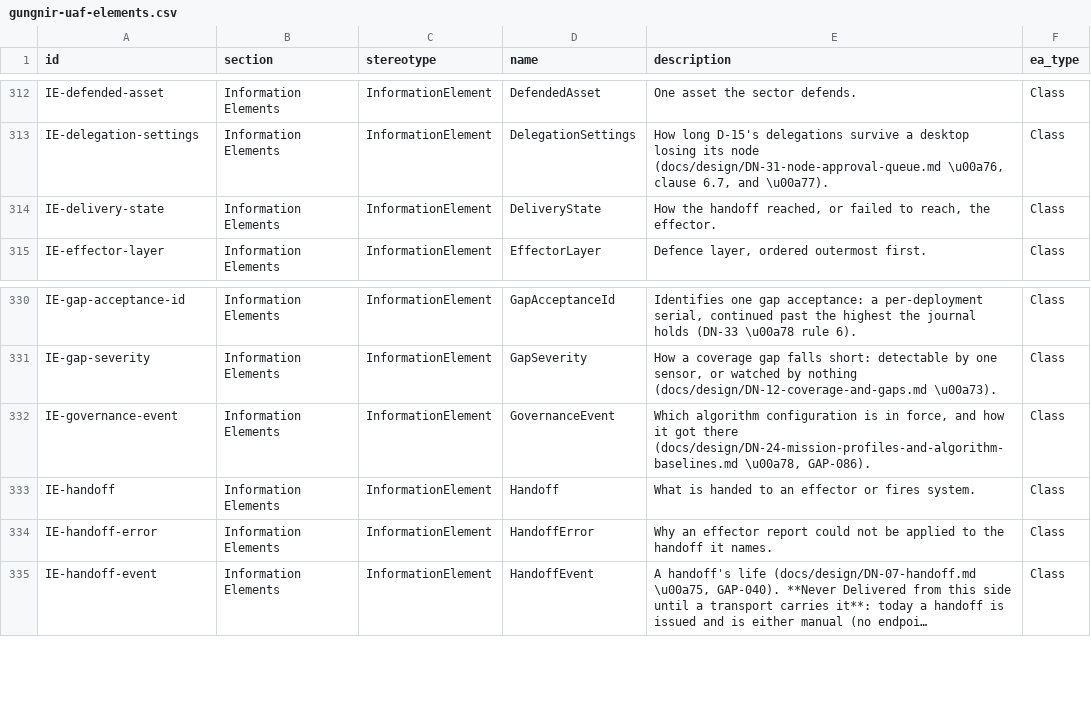
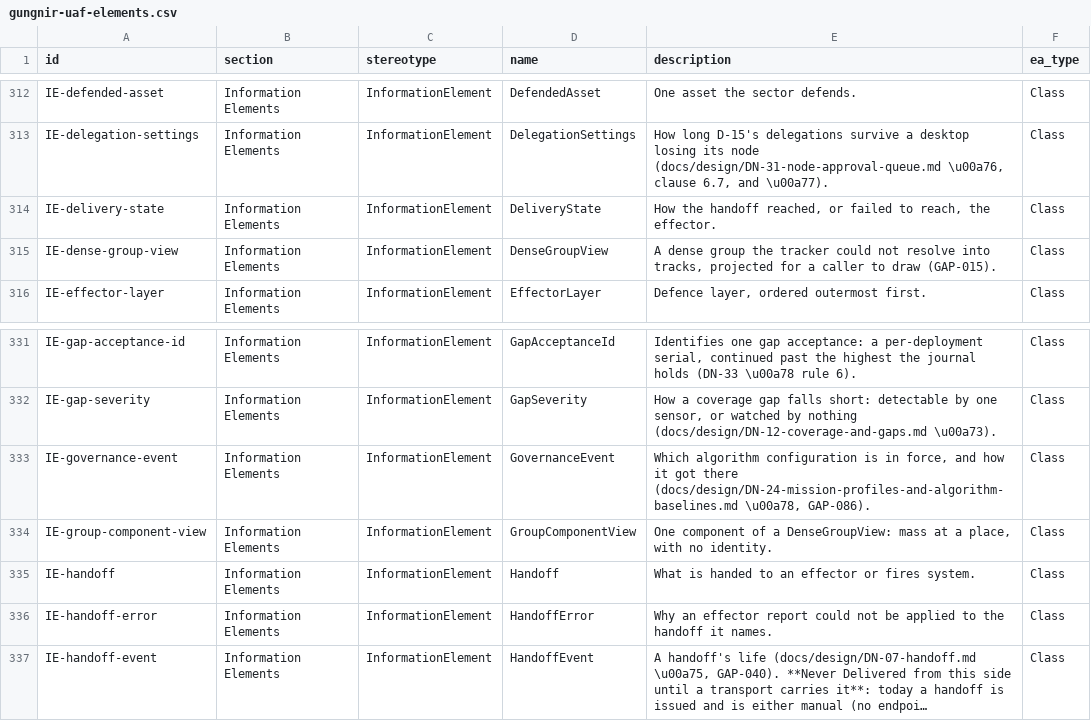
Before and after one commit to WayneRoessling/gungnir, a CSV file: docs/architecture/uaf/exports/gungnir-uaf-elements.csv, drawn as a sheet; only a part is shown, gaps mark what is left out; long unchanged cells end in ….

```diff
--- a/docs/architecture/uaf/exports/gungnir-uaf-elements.csv
+++ b/docs/architecture/uaf/exports/gungnir-uaf-elements.csv
@@ -314,2 +314,3 @@ IE-delegation-settings,Information Elements,InformationElement,DelegationSetting
 IE-delivery-state,Information Elements,InformationElement,DeliveryState,"How the handoff reached, or failed to reach, the effector.",Class
+IE-dense-group-view,Information Elements,InformationElement,DenseGroupView,"A dense group the tracker could not resolve into tracks, projected for a caller to draw (GAP-015).",Class
 IE-effector-layer,Information Elements,InformationElement,EffectorLayer,"Defence layer, ordered outermost first.",Class
@@ -332,2 +333,3 @@ IE-gap-severity,Information Elements,InformationElement,GapSeverity,"How a cover
 IE-governance-event,Information Elements,InformationElement,GovernanceEvent,"Which algorithm configuration is in force, and how it got there (docs/design/DN-24-mission-profiles-and-algorithm-baselines.md \u00a78, GAP-086).",Class
+IE-group-component-view,Information Elements,InformationElement,GroupComponentView,"One component of a DenseGroupView: mass at a place, with no identity.",Class
 IE-handoff,Information Elements,InformationElement,Handoff,What is handed to an effector or fires system.,Class
```
Also changed, not shown: docs/architecture/uaf/exports/gungnir-uaf-element-tags.csv, 38 other files.
